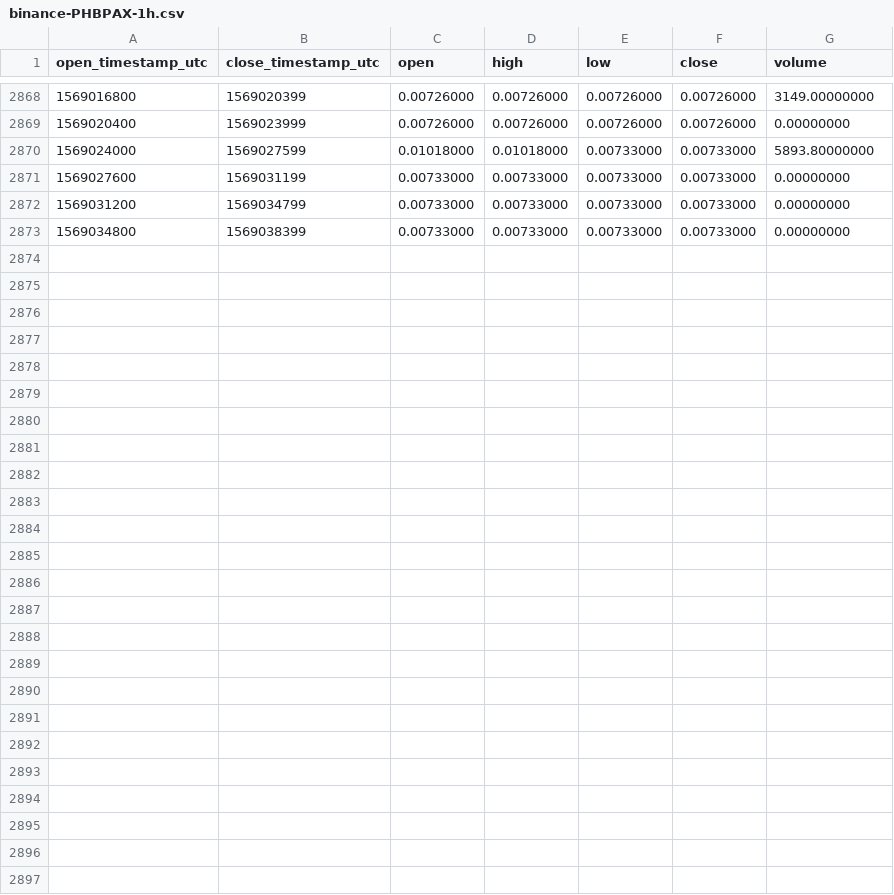
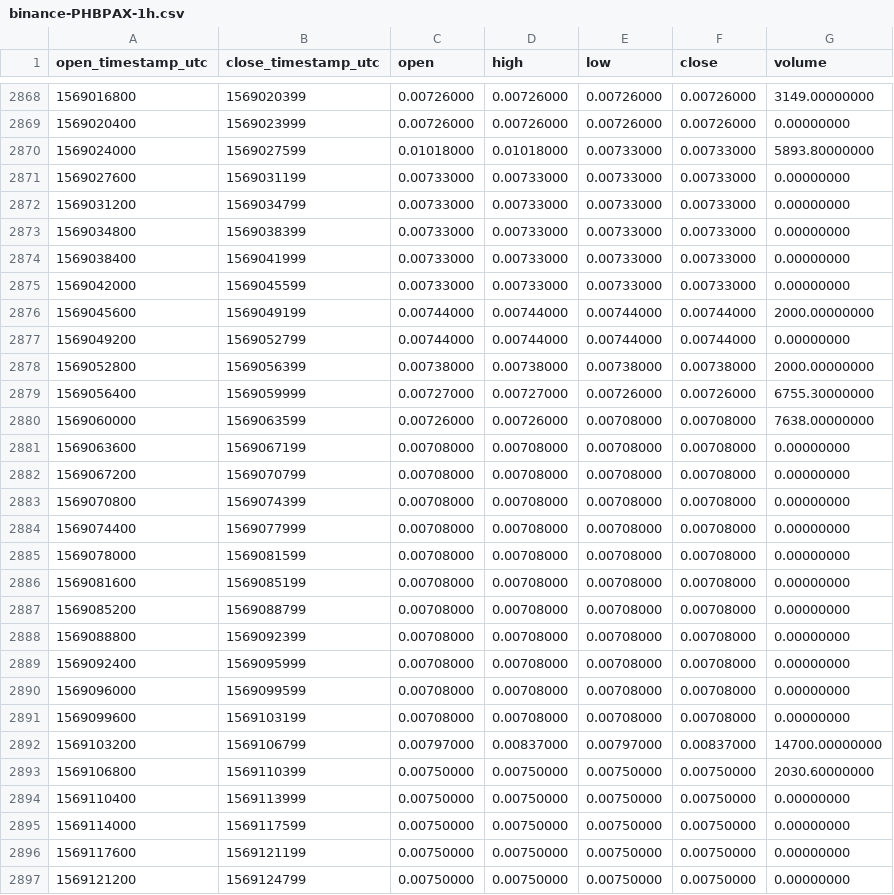
Before and after one commit to cryptobigbro/binance-PHBPAX, a CSV file: binance-PHBPAX-1h.csv, drawn as a sheet; only a part is shown, gaps mark what is left out; the diff names each change by its address in the sheet, - before the commit and + after, or states it on an @@ line.

Commit message:
Update OHLCV data.

```diff
--- a/binance-PHBPAX-1h.csv
+++ b/binance-PHBPAX-1h.csv
+row 2874: 1569038400 | 1569041999 | 0.00733000 | 0.00733000 | 0.00733000 | 0.00733000 | 0.00000000
+row 2875: 1569042000 | 1569045599 | 0.00733000 | 0.00733000 | 0.00733000 | 0.00733000 | 0.00000000
+row 2876: 1569045600 | 1569049199 | 0.00744000 | 0.00744000 | 0.00744000 | 0.00744000 | 2000.00000000
+row 2877: 1569049200 | 1569052799 | 0.00744000 | 0.00744000 | 0.00744000 | 0.00744000 | 0.00000000
+row 2878: 1569052800 | 1569056399 | 0.00738000 | 0.00738000 | 0.00738000 | 0.00738000 | 2000.00000000
+row 2879: 1569056400 | 1569059999 | 0.00727000 | 0.00727000 | 0.00726000 | 0.00726000 | 6755.30000000
+row 2880: 1569060000 | 1569063599 | 0.00726000 | 0.00726000 | 0.00708000 | 0.00708000 | 7638.00000000
+row 2881: 1569063600 | 1569067199 | 0.00708000 | 0.00708000 | 0.00708000 | 0.00708000 | 0.00000000
+row 2882: 1569067200 | 1569070799 | 0.00708000 | 0.00708000 | 0.00708000 | 0.00708000 | 0.00000000
+row 2883: 1569070800 | 1569074399 | 0.00708000 | 0.00708000 | 0.00708000 | 0.00708000 | 0.00000000
+row 2884: 1569074400 | 1569077999 | 0.00708000 | 0.00708000 | 0.00708000 | 0.00708000 | 0.00000000
+row 2885: 1569078000 | 1569081599 | 0.00708000 | 0.00708000 | 0.00708000 | 0.00708000 | 0.00000000
+row 2886: 1569081600 | 1569085199 | 0.00708000 | 0.00708000 | 0.00708000 | 0.00708000 | 0.00000000
+row 2887: 1569085200 | 1569088799 | 0.00708000 | 0.00708000 | 0.00708000 | 0.00708000 | 0.00000000
+row 2888: 1569088800 | 1569092399 | 0.00708000 | 0.00708000 | 0.00708000 | 0.00708000 | 0.00000000
+row 2889: 1569092400 | 1569095999 | 0.00708000 | 0.00708000 | 0.00708000 | 0.00708000 | 0.00000000
+row 2890: 1569096000 | 1569099599 | 0.00708000 | 0.00708000 | 0.00708000 | 0.00708000 | 0.00000000
+row 2891: 1569099600 | 1569103199 | 0.00708000 | 0.00708000 | 0.00708000 | 0.00708000 | 0.00000000
+row 2892: 1569103200 | 1569106799 | 0.00797000 | 0.00837000 | 0.00797000 | 0.00837000 | 14700.00000000
+row 2893: 1569106800 | 1569110399 | 0.00750000 | 0.00750000 | 0.00750000 | 0.00750000 | 2030.60000000
+row 2894: 1569110400 | 1569113999 | 0.00750000 | 0.00750000 | 0.00750000 | 0.00750000 | 0.00000000
+row 2895: 1569114000 | 1569117599 | 0.00750000 | 0.00750000 | 0.00750000 | 0.00750000 | 0.00000000
+row 2896: 1569117600 | 1569121199 | 0.00750000 | 0.00750000 | 0.00750000 | 0.00750000 | 0.00000000
+row 2897: 1569121200 | 1569124799 | 0.00750000 | 0.00750000 | 0.00750000 | 0.00750000 | 0.00000000
```
Also changed, not shown: binance-PHBPAX-1d.csv.
